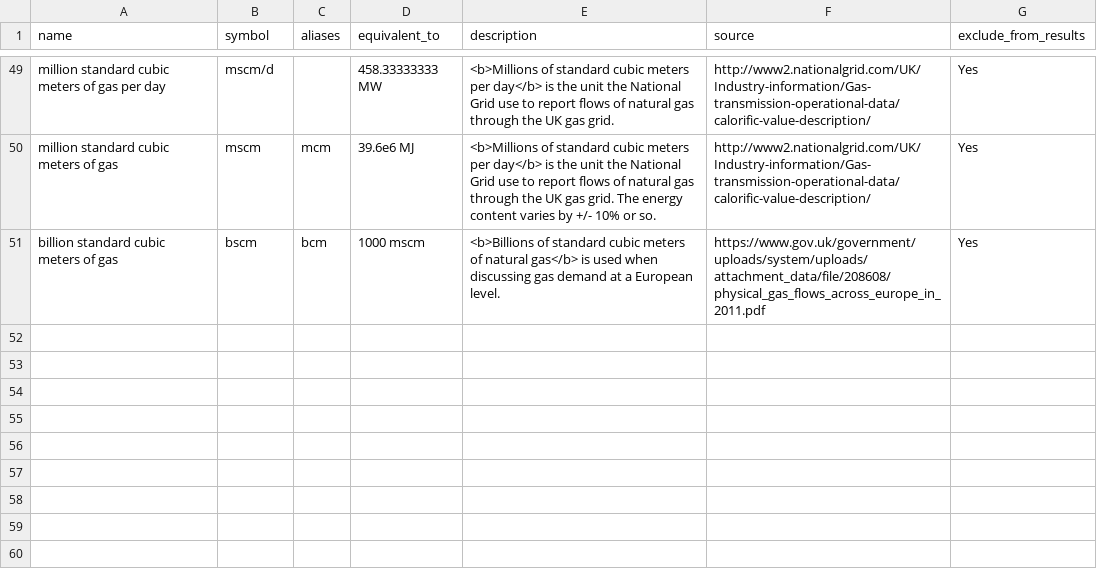
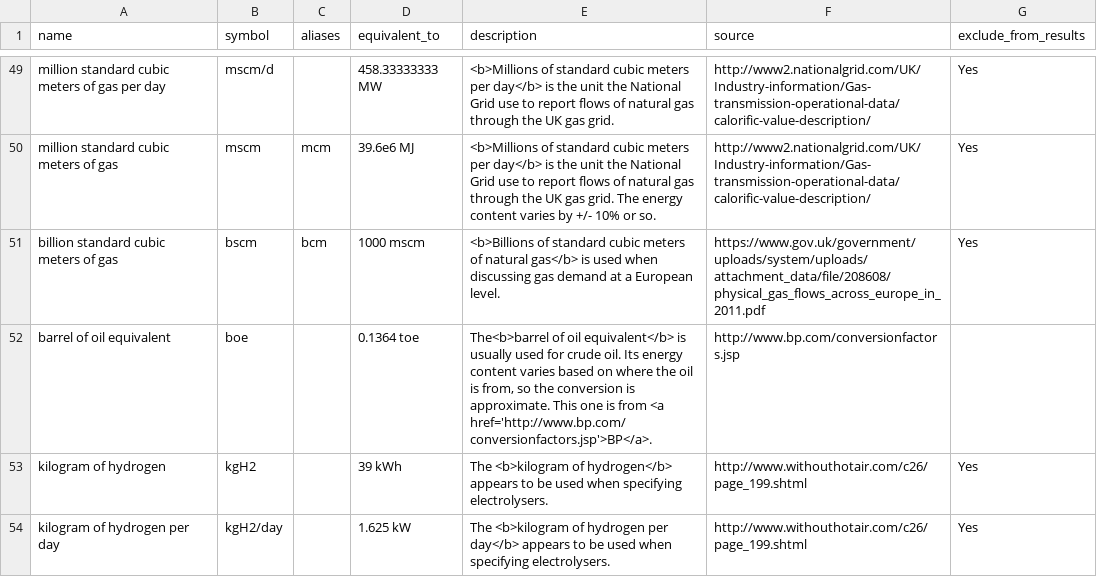
Before and after one commit to tamc/how-much-is, a TSV file: units.tsv, drawn as a sheet; only a part is shown, gaps mark what is left out.

Commit message:
Added boe

```diff
--- a/units.tsv
+++ b/units.tsv
@@ -51 +51,4 @@ million standard cubic meters of gas	mscm	mcm	39.6e6 MJ	<b>Millions of standard
 billion standard cubic meters of gas	bscm	bcm	1000 mscm	<b>Billions of standard cubic meters of natural gas</b> is used when discussing gas demand at a European level.	https://www.gov.uk/government/uploads/system/uploads/attachment_data/file/208608/physical_gas_flows_across_europe_in_2011.pdf	Yes
+barrel of oil equivalent	boe		0.1364 toe	"The<b>barrel of oil equivalent</b> is usually used for crude oil. Its energy content varies based on where the oil is from, so the conversion is approximate. This one is from <a href='http://www.bp.com/conversionfactors.jsp'>BP</a>."	http://www.bp.com/conversionfactors.jsp	
+kilogram of hydrogen	kgH2		39 kWh	The <b>kilogram of hydrogen</b> appears to be used when specifying electrolysers. 	http://www.withouthotair.com/c26/page_199.shtml	Yes
+kilogram of hydrogen per day	kgH2/day		1.625 kW	The <b>kilogram of hydrogen per day</b> appears to be used when specifying electrolysers. 	http://www.withouthotair.com/c26/page_199.shtml	Yes
```
